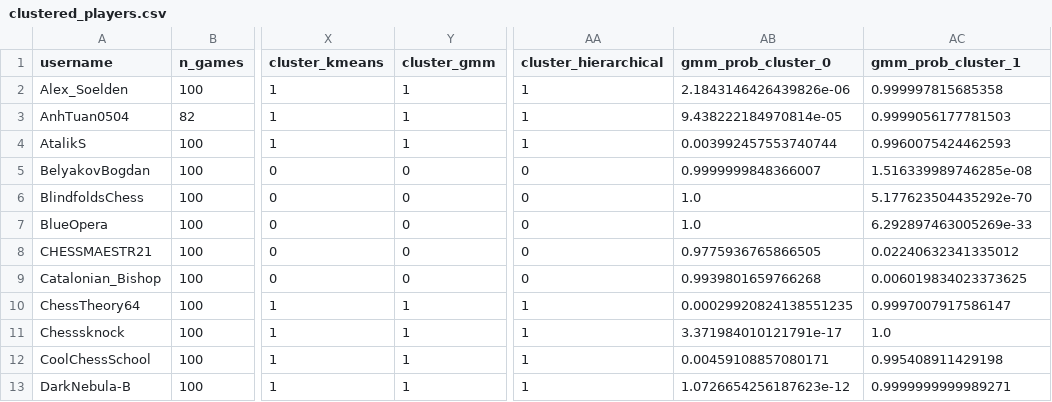
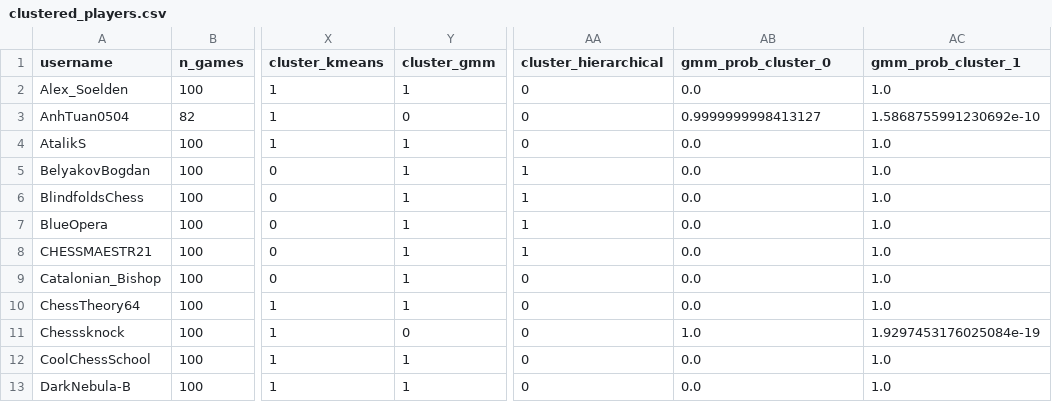
Before and after one commit to ishani-bhat4/chess-style-profiler, a CSV file: data/clustered_players.csv, drawn as a sheet; only a part is shown, gaps mark what is left out; the diff covers the shown part only; the diff names each change by its address in the sheet, - before the commit and + after, or states it on an @@ line.

```diff
--- a/data/clustered_players.csv
+++ b/data/clustered_players.csv
-AA2:AA4 (cluster_hierarchical): 1
+AA2:AA4 (cluster_hierarchical): 0
-AB2 (gmm_prob_cluster_0): 2.1843146426439826e-06
+AB2 (gmm_prob_cluster_0): 0.0
-AC2 (gmm_prob_cluster_1): 0.999997815685358
+AC2 (gmm_prob_cluster_1): 1.0
-Y3 (cluster_gmm): 1
+Y3 (cluster_gmm): 0
-AB3 (gmm_prob_cluster_0): 9.438222184970814e-05
+AB3 (gmm_prob_cluster_0): 0.9999999998413127
-AC3 (gmm_prob_cluster_1): 0.9999056177781503
+AC3 (gmm_prob_cluster_1): 1.5868755991230692e-10
-AB4 (gmm_prob_cluster_0): 0.003992457553740744
+AB4 (gmm_prob_cluster_0): 0.0
-AC4 (gmm_prob_cluster_1): 0.9960075424462593
+AC4 (gmm_prob_cluster_1): 1.0
-Y5:Y9 (cluster_gmm): 0
+Y5:Y9 (cluster_gmm): 1
-AA5:AA8 (cluster_hierarchical): 0
+AA5:AA8 (cluster_hierarchical): 1
-AB5 (gmm_prob_cluster_0): 0.9999999848366007
+AB5 (gmm_prob_cluster_0): 0.0
-AC5 (gmm_prob_cluster_1): 1.516339989746285e-08
+AC5 (gmm_prob_cluster_1): 1.0
-AB6:AB7 (gmm_prob_cluster_0): 1.0
+AB6:AB7 (gmm_prob_cluster_0): 0.0
-AC6 (gmm_prob_cluster_1): 5.177623504435292e-70
+AC6 (gmm_prob_cluster_1): 1.0
-AC7 (gmm_prob_cluster_1): 6.292897463005269e-33
+AC7 (gmm_prob_cluster_1): 1.0
-AB8 (gmm_prob_cluster_0): 0.9775936765866505
+AB8 (gmm_prob_cluster_0): 0.0
-AC8 (gmm_prob_cluster_1): 0.02240632341335012
+AC8 (gmm_prob_cluster_1): 1.0
-AB9 (gmm_prob_cluster_0): 0.9939801659766268
+AB9 (gmm_prob_cluster_0): 0.0
-AC9 (gmm_prob_cluster_1): 0.006019834023373625
+AC9 (gmm_prob_cluster_1): 1.0
-AA10:AA13 (cluster_hierarchical): 1
+AA10:AA13 (cluster_hierarchical): 0
-AB10 (gmm_prob_cluster_0): 0.00029920824138551235
+AB10 (gmm_prob_cluster_0): 0.0
-AC10 (gmm_prob_cluster_1): 0.9997007917586147
+AC10 (gmm_prob_cluster_1): 1.0
-Y11 (cluster_gmm): 1
+Y11 (cluster_gmm): 0
-AB11 (gmm_prob_cluster_0): 3.371984010121791e-17
+AB11 (gmm_prob_cluster_0): 1.0
-AC11 (gmm_prob_cluster_1): 1.0
+AC11 (gmm_prob_cluster_1): 1.9297453176025084e-19
-AB12 (gmm_prob_cluster_0): 0.00459108857080171
+AB12 (gmm_prob_cluster_0): 0.0
-AC12 (gmm_prob_cluster_1): 0.995408911429198
+AC12 (gmm_prob_cluster_1): 1.0
-AB13 (gmm_prob_cluster_0): 1.0726654256187623e-12
+AB13 (gmm_prob_cluster_0): 0.0
-AC13 (gmm_prob_cluster_1): 0.9999999999989271
+AC13 (gmm_prob_cluster_1): 1.0
```
Also changed, not shown: 129 edited cells elsewhere in this file, 4 other files.
